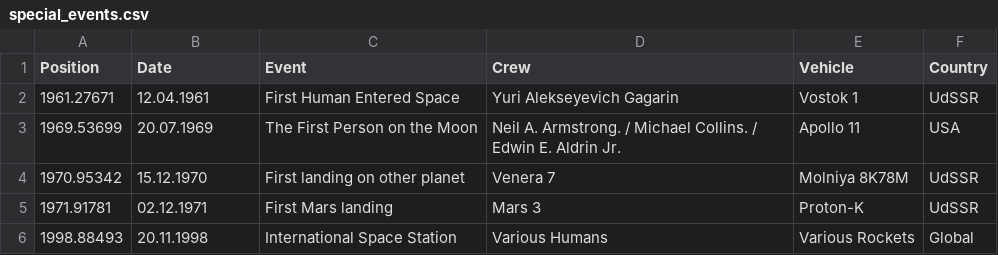
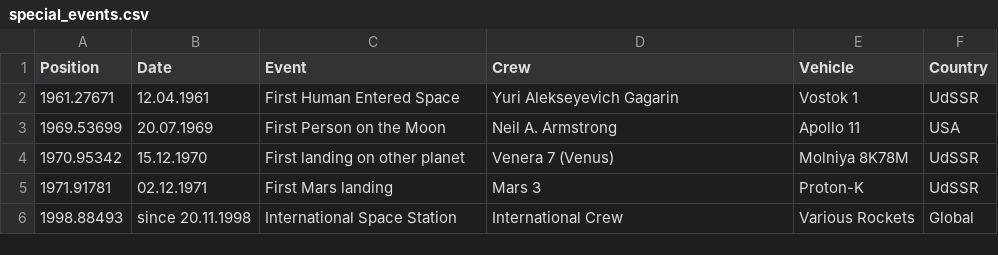
Before and after one commit to flixlix/2223ws-workshop-franklin, a CSV file: project/data/special_events.csv, drawn as a sheet.

```diff
--- a/project/data/special_events.csv
+++ b/project/data/special_events.csv
@@ -2,5 +2,5 @@
 1961.27671,12.04.1961,First Human Entered Space,Yuri Alekseyevich Gagarin,Vostok 1,UdSSR
-1969.53699,20.07.1969,The First Person on the Moon,Neil A. Armstrong. / Michael Collins. / Edwin E. Aldrin Jr.,Apollo 11,USA
-1970.95342,15.12.1970,First landing on other planet,Venera 7,Molniya 8K78M,UdSSR
+1969.53699,20.07.1969,First Person on the Moon,Neil A. Armstrong,Apollo 11,USA
+1970.95342,15.12.1970,First landing on other planet,Venera 7 (Venus),Molniya 8K78M,UdSSR
 1971.91781,02.12.1971,First Mars landing,Mars 3,Proton-K,UdSSR
-1998.88493,20.11.1998,International Space Station,Various Humans,Various Rockets,Global
+1998.88493,since 20.11.1998,International Space Station,International Crew,Various Rockets,Global
```
Also changed, not shown: 1 other file.
